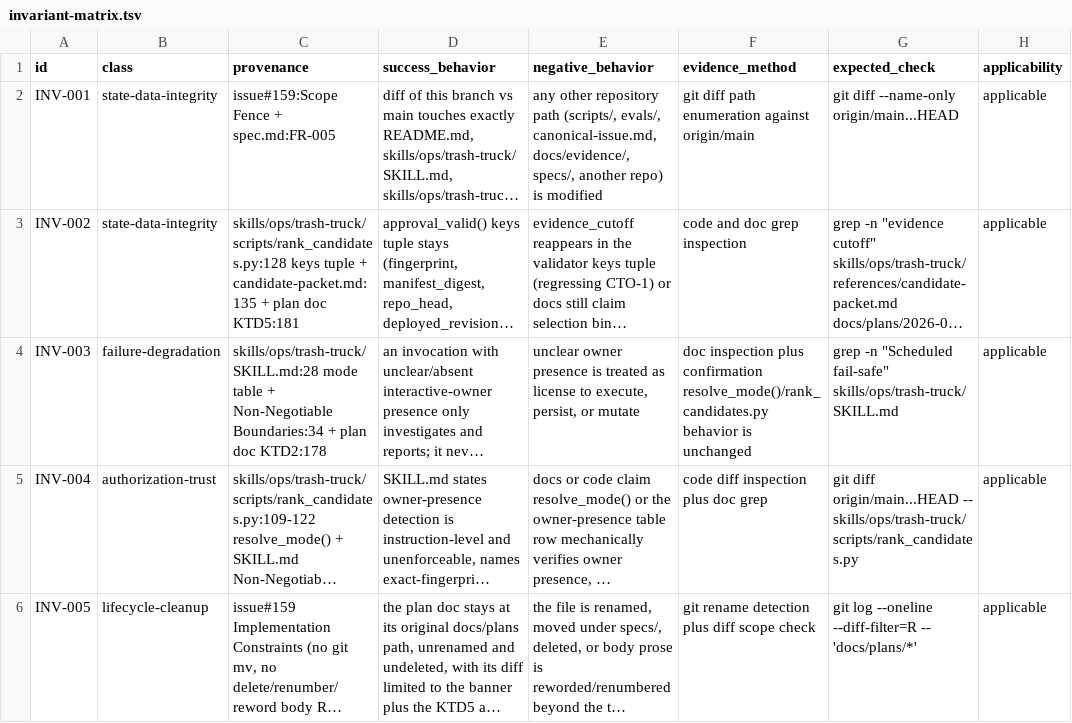
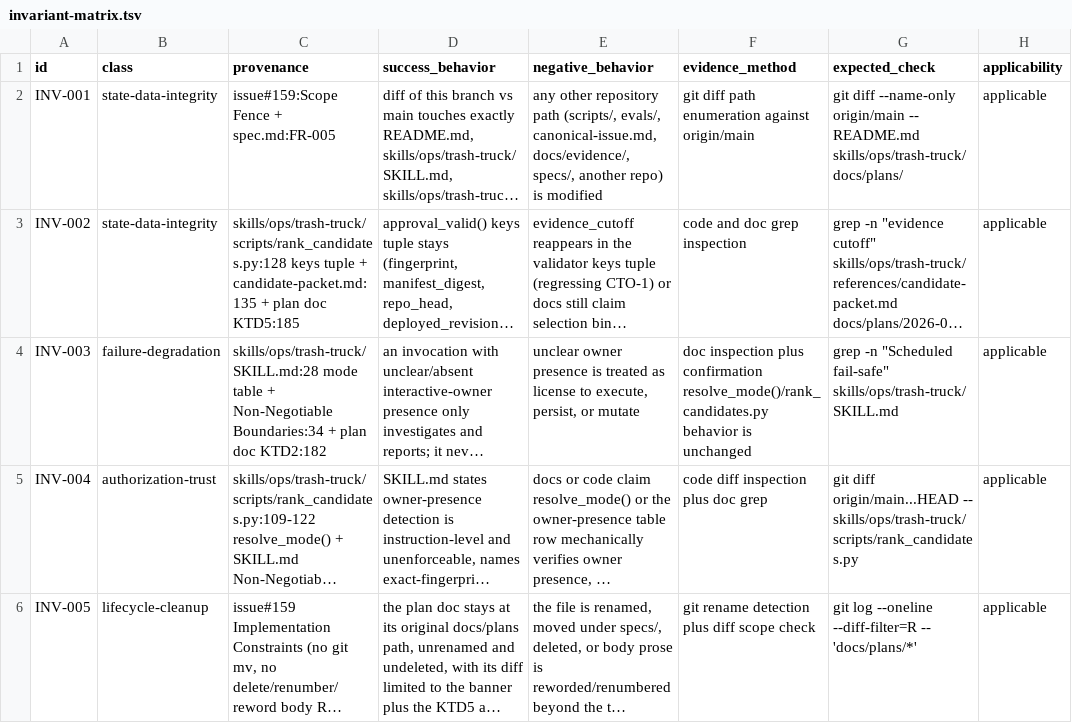
Before and after one commit to fellowship-dev/dogfooded-skills, a TSV file: specs/159-trash-truck-doc-drift/invariant-matrix.tsv, drawn as a sheet; only a part is shown; long unchanged cells end in …; the diff names each change by its address in the sheet, - before the commit and + after, or states it on an @@ line.

```diff
--- a/specs/159-trash-truck-doc-drift/invariant-matrix.tsv
+++ b/specs/159-trash-truck-doc-drift/invariant-matrix.tsv
-G2 (expected_check): …diff --name-only origin/main...HEAD
+G2 (expected_check): …diff --name-only origin/main -- README.md skills/ops/trash-truck/ docs/plans/
-C3 (provenance): …plan doc KTD5:181
+C3 (provenance): …plan doc KTD5:185
-C4 (provenance): …plan doc KTD2:178
+C4 (provenance): …plan doc KTD2:182
```
Also changed, not shown: 9 other files.
